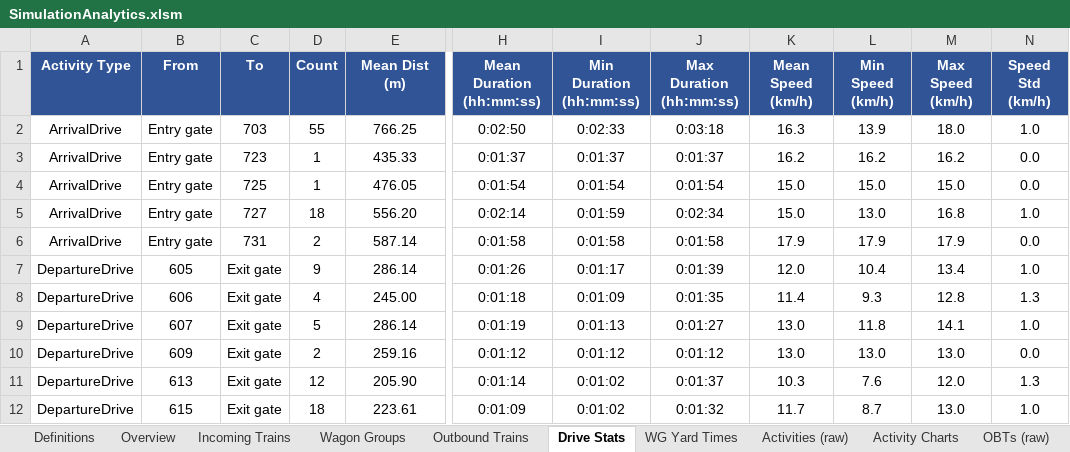
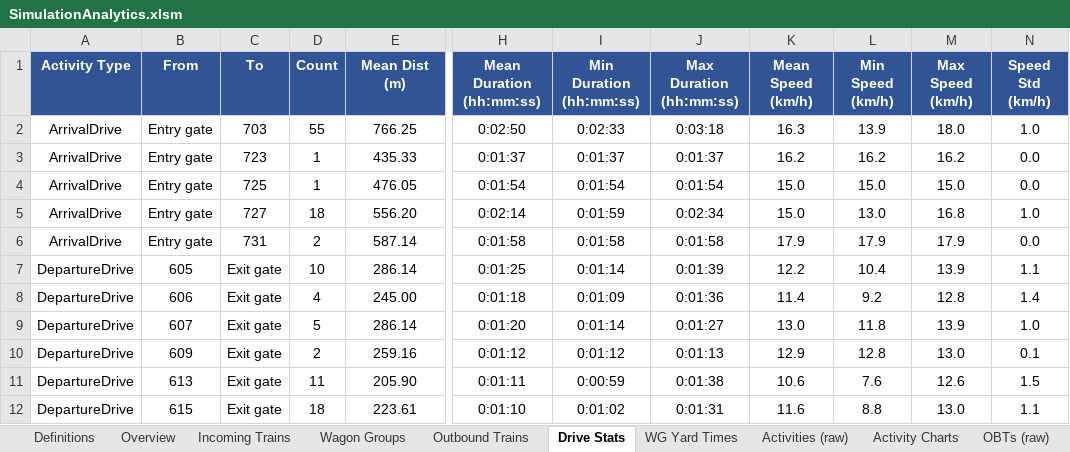
Before and after one commit to mo5ali/WienerNeustadt_Simulation, an Excel workbook: Output/SimulationAnalytics.xlsm, sheet Drive Stats, drawn as a sheet; only a part is shown, gaps mark what is left out; values as stored, in another font and other column widths than the file's, no borders; the diff covers the shown part only; the diff names each change by its address in the sheet, - before the commit and + after, or states it on an @@ line.

```diff
--- a/Output/SimulationAnalytics.xlsm (sheet Drive Stats)
+++ b/Output/SimulationAnalytics.xlsm (sheet Drive Stats)
-D7 (Count): 9
+D7 (Count): 10
-H7 (Mean Duration (hh:mm:ss)): 0:01:26
+H7 (Mean Duration (hh:mm:ss)): 0:01:25
-I7 (Min Duration (hh:mm:ss)): 0:01:17
+I7 (Min Duration (hh:mm:ss)): 0:01:14
-K7 (Mean Speed (km/h)): 12.0
+K7 (Mean Speed (km/h)): 12.2
-M7 (Max Speed (km/h)): 13.4
+M7 (Max Speed (km/h)): 13.9
-N7 (Speed Std (km/h)): 1.0
+N7 (Speed Std (km/h)): 1.1
-J8 (Max Duration (hh:mm:ss)): 0:01:35
+J8 (Max Duration (hh:mm:ss)): 0:01:36
-L8 (Min Speed (km/h)): 9.3
+L8 (Min Speed (km/h)): 9.2
-N8 (Speed Std (km/h)): 1.3
+N8 (Speed Std (km/h)): 1.4
-H9 (Mean Duration (hh:mm:ss)): 0:01:19
+H9 (Mean Duration (hh:mm:ss)): 0:01:20
-I9 (Min Duration (hh:mm:ss)): 0:01:13
+I9 (Min Duration (hh:mm:ss)): 0:01:14
-M9 (Max Speed (km/h)): 14.1
+M9 (Max Speed (km/h)): 13.9
-J10 (Max Duration (hh:mm:ss)): 0:01:12
+J10 (Max Duration (hh:mm:ss)): 0:01:13
-K10 (Mean Speed (km/h)): 13.0
+K10 (Mean Speed (km/h)): 12.9
-L10 (Min Speed (km/h)): 13.0
+L10 (Min Speed (km/h)): 12.8
-N10 (Speed Std (km/h)): 0.0
+N10 (Speed Std (km/h)): 0.1
-D11 (Count): 12
+D11 (Count): 11
-H11 (Mean Duration (hh:mm:ss)): 0:01:14
+H11 (Mean Duration (hh:mm:ss)): 0:01:11
-I11 (Min Duration (hh:mm:ss)): 0:01:02
+I11 (Min Duration (hh:mm:ss)): 0:00:59
-J11 (Max Duration (hh:mm:ss)): 0:01:37
+J11 (Max Duration (hh:mm:ss)): 0:01:38
-K11 (Mean Speed (km/h)): 10.3
+K11 (Mean Speed (km/h)): 10.6
-M11 (Max Speed (km/h)): 12.0
+M11 (Max Speed (km/h)): 12.6
-N11 (Speed Std (km/h)): 1.3
+N11 (Speed Std (km/h)): 1.5
-H12 (Mean Duration (hh:mm:ss)): 0:01:09
+H12 (Mean Duration (hh:mm:ss)): 0:01:10
-J12 (Max Duration (hh:mm:ss)): 0:01:32
+J12 (Max Duration (hh:mm:ss)): 0:01:31
-K12 (Mean Speed (km/h)): 11.7
+K12 (Mean Speed (km/h)): 11.6
-L12 (Min Speed (km/h)): 8.7
+L12 (Min Speed (km/h)): 8.8
-N12 (Speed Std (km/h)): 1.0
+N12 (Speed Std (km/h)): 1.1
```
Also changed, not shown: 104 edited cells elsewhere in this sheet, sheet Activities (raw), sheet Wagon Groups, sheet Outbound Trains, sheet OBTs (raw), sheet WG Yard Times, sheet WGs (raw), 2 more sheets, formulas that keep their value, charts or pictures, 6 other files.
